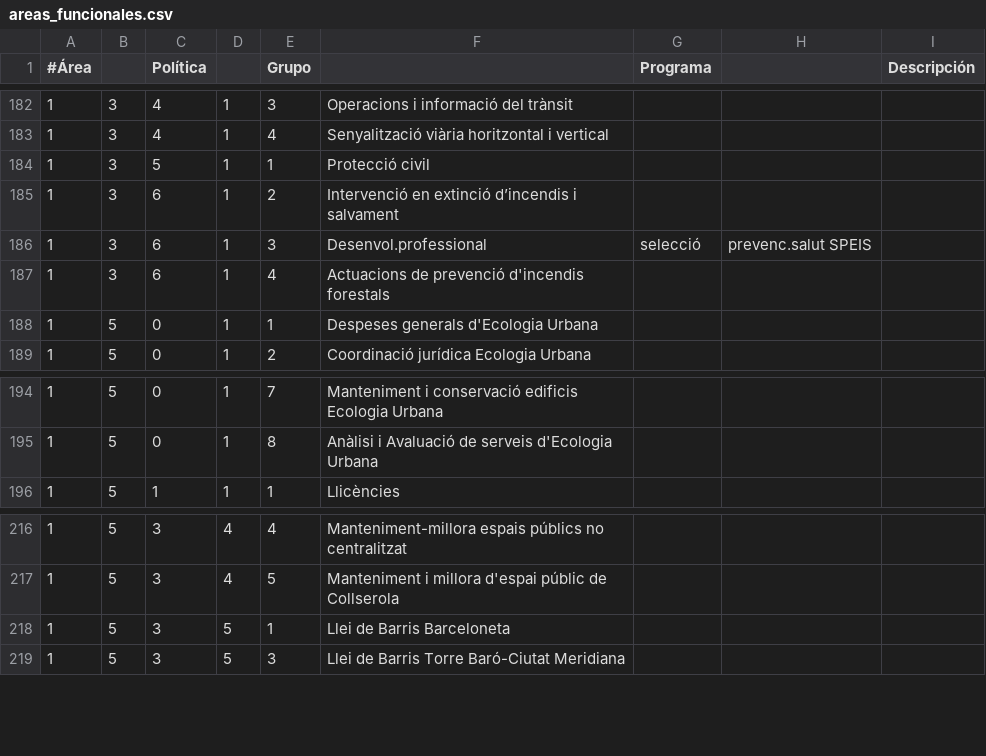
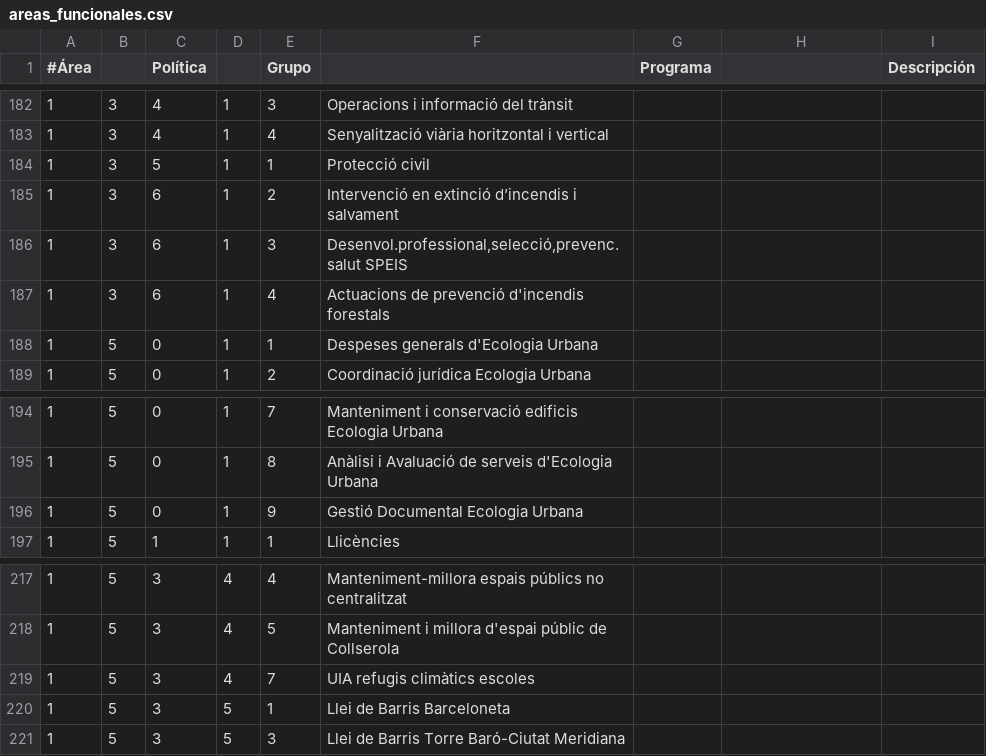
Before and after one commit to civio/presupuesto-barcelona, a CSV file: data/ca/areas_funcionales.csv, drawn as a sheet; only a part is shown, gaps mark what is left out.

```diff
--- a/data/ca/areas_funcionales.csv
+++ b/data/ca/areas_funcionales.csv
@@ -185,3 +185,3 @@
 1,3,6,1,2,Intervenció en extinció d’incendis i salvament
-1,3,6,1,3,Desenvol.professional,selecció,prevenc.salut SPEIS
+1,3,6,1,3,"Desenvol.professional,selecció,prevenc.salut SPEIS"
 1,3,6,1,4,Actuacions de prevenció d'incendis forestals
@@ -195,2 +195,3 @@
 1,5,0,1,8,Anàlisi i Avaluació de serveis d'Ecologia Urbana
+1,5,0,1,9,Gestió Documental Ecologia Urbana
 1,5,1,1,1,Llicències
@@ -217,2 +218,3 @@
 1,5,3,4,5,Manteniment i millora d'espai públic de Collserola
+1,5,3,4,7,UIA refugis climàtics escoles
 1,5,3,5,1,Llei de Barris Barceloneta
```
Also changed, not shown: data/ca/clasificacion_organica.csv, data/en/areas_funcionales.csv, 10 other files.
